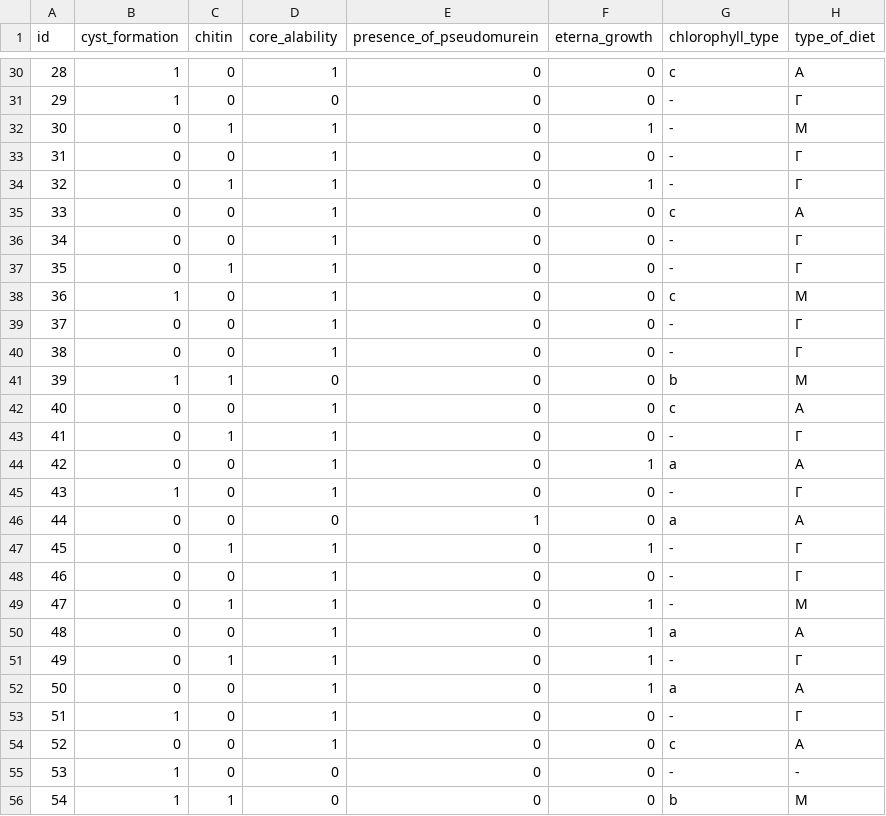
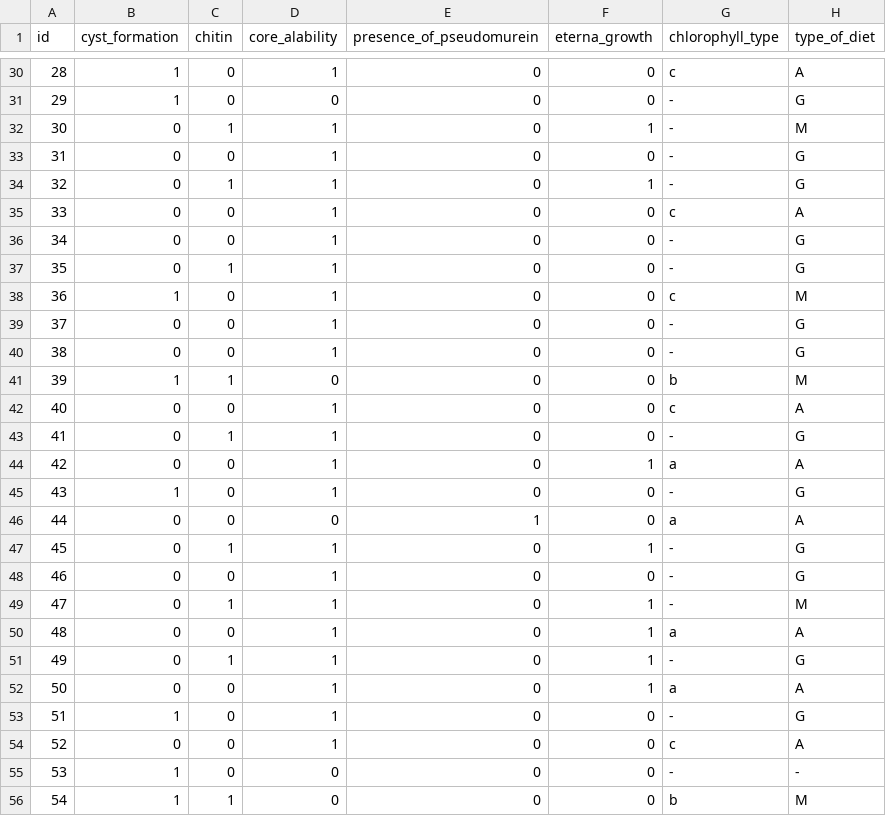
Before and after one commit to st084331/animal_kingdoms, a CSV file: animals - Лист1.csv, drawn as a sheet; only a part is shown, gaps mark what is left out; the diff covers the shown part only.

```diff
--- a/animals - Лист1.csv
+++ b/animals - Лист1.csv
@@ -30,26 +30,26 @@ id,cyst_formation,chitin,core_alability,presence_of_pseudomurein,eterna_growth,c
-28,1,0,1,0,0,c,А
-29,1,0,0,0,0,-,Г
+28,1,0,1,0,0,c,A
+29,1,0,0,0,0,-,G
 30,0,1,1,0,1,-,M
-31,0,0,1,0,0,-,Г
-32,0,1,1,0,1,-,Г
-33,0,0,1,0,0,c,А
-34,0,0,1,0,0,-,Г
-35,0,1,1,0,0,-,Г
-36,1,0,1,0,0,с,М
-37,0,0,1,0,0,-,Г
-38,0,0,1,0,0,-,Г
+31,0,0,1,0,0,-,G
+32,0,1,1,0,1,-,G
+33,0,0,1,0,0,c,A
+34,0,0,1,0,0,-,G
+35,0,1,1,0,0,-,G
+36,1,0,1,0,0,c,M
+37,0,0,1,0,0,-,G
+38,0,0,1,0,0,-,G
 39,1,1,0,0,0,b,M
 40,0,0,1,0,0,c,A
-41,0,1,1,0,0,-,Г
+41,0,1,1,0,0,-,G
 42,0,0,1,0,1,a,A
-43,1,0,1,0,0,-,Г
-44,0,0,0,1,0,а,А
-45,0,1,1,0,1,-,Г
-46,0,0,1,0,0,-,Г
-47,0,1,1,0,1,-,М
-48,0,0,1,0,1,а,A
-49,0,1,1,0,1,-,Г
-50,0,0,1,0,1,а,A
-51,1,0,1,0,0,-,Г
-52,0,0,1,0,0,c,А
+43,1,0,1,0,0,-,G
+44,0,0,0,1,0,a,A
+45,0,1,1,0,1,-,G
+46,0,0,1,0,0,-,G
+47,0,1,1,0,1,-,M
+48,0,0,1,0,1,a,A
+49,0,1,1,0,1,-,G
+50,0,0,1,0,1,a,A
+51,1,0,1,0,0,-,G
+52,0,0,1,0,0,c,A
 53,1,0,0,0,0,-,-
```
Also changed, not shown: 124 edited cells elsewhere in this file.
